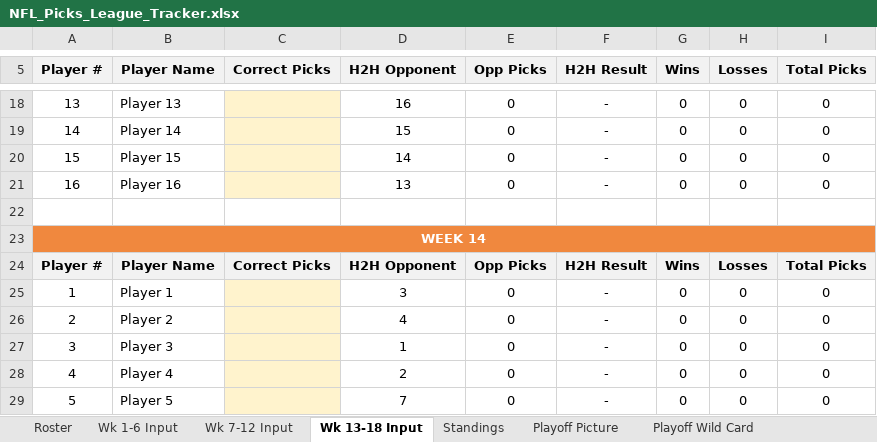
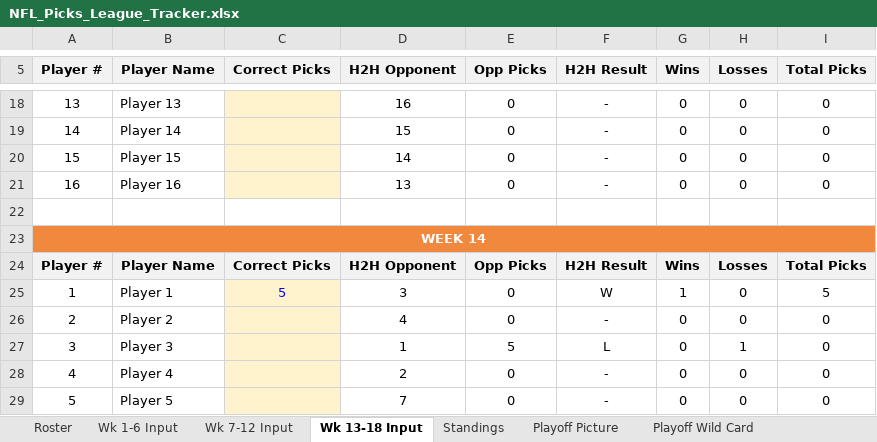
Before and after one commit to eloeser-1147/NFL-Picks-League, an Excel workbook: NFL_Picks_League_Tracker.xlsx, sheet Wk 13-18 Input, drawn as a sheet; only a part is shown, gaps mark what is left out; values as stored, in another font and other column widths than the file's, no borders; the diff names each change by its address in the sheet, - before the commit and + after, or states it on an @@ line.

Commit message:
Update NFL_Picks_League_Tracker.xlsx

```diff
--- a/NFL_Picks_League_Tracker.xlsx (sheet Wk 13-18 Input)
+++ b/NFL_Picks_League_Tracker.xlsx (sheet Wk 13-18 Input)
-C25 (Correct Picks): (empty)
+C25 (Correct Picks): 5
-F25 (H2H Result): -
+F25 (H2H Result): W
-G25 (Wins): 0
+G25 (Wins): 1
-I25 (Total Picks): 0
+I25 (Total Picks): 5
-E27 (Opp Picks): 0
+E27 (Opp Picks): 5
-F27 (H2H Result): -
+F27 (H2H Result): L
-H27 (Losses): 0
+H27 (Losses): 1
```
Also changed, not shown: sheet Standings, sheet Helper, sheet Playoff Picture, sheet Updates, other sheet tabs.
